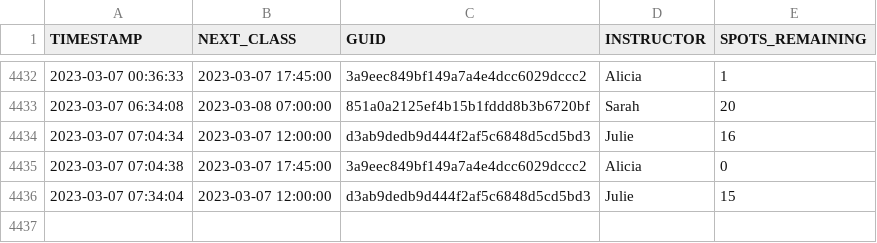
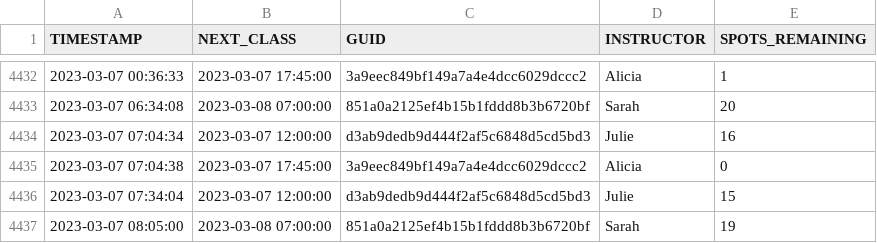
Before and after one commit to stevenlundy/actions, a CSV file: results.csv, drawn as a sheet; only a part is shown, gaps mark what is left out; the diff names each change by its address in the sheet, - before the commit and + after, or states it on an @@ line.

```diff
--- a/results.csv
+++ b/results.csv
+row 4437: 2023-03-07 08:05:00 | 2023-03-08 07:00:00 | 851a0a2125ef4b15b1fddd8b3b6720bf | Sarah | 19
```
Also changed, not shown: 1 other file.
